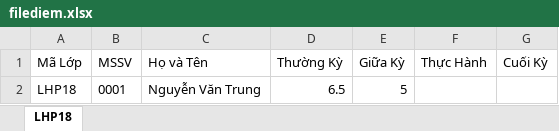
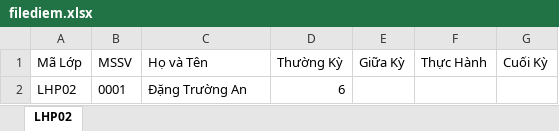
Before and after one commit to NguyenVietTien68/DKHPWEB, an Excel workbook: file/filediem.xlsx, sheet LHP02, drawn as a sheet; values as stored, in another font and other column widths than the file's, no borders; removed rows and columns are numbered as before the commit, all else as after; the diff names each change by its address in the sheet, - before the commit and + after, or states it on an @@ line.

```diff
--- a/file/filediem.xlsx (sheet LHP02)
+++ b/file/filediem.xlsx (sheet LHP02)
-sheet tab: LHP18
+sheet tab: LHP02
-row 2: LHP18 | 0001 | Nguyễn Văn Trung | 6.5 | 5
+row 2: LHP02 | 0001 | Đặng Trường An | 6
```
Also changed, not shown: file/datalichhoc.xlsx, file/datamhthuocnganh.xlsx, 43 other files.
